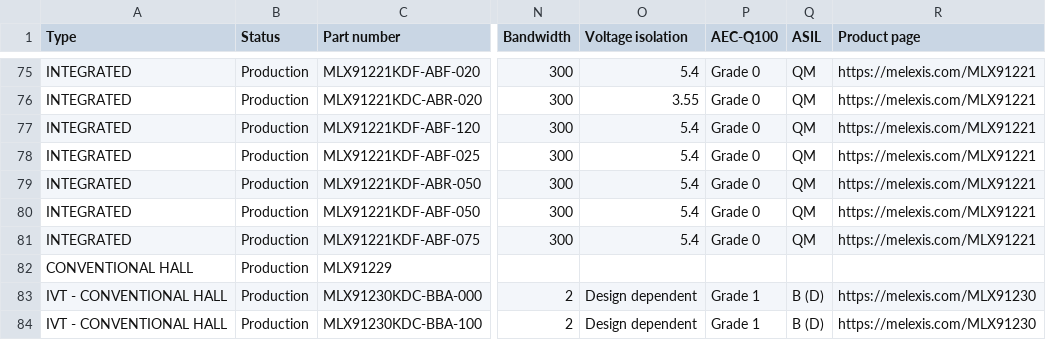
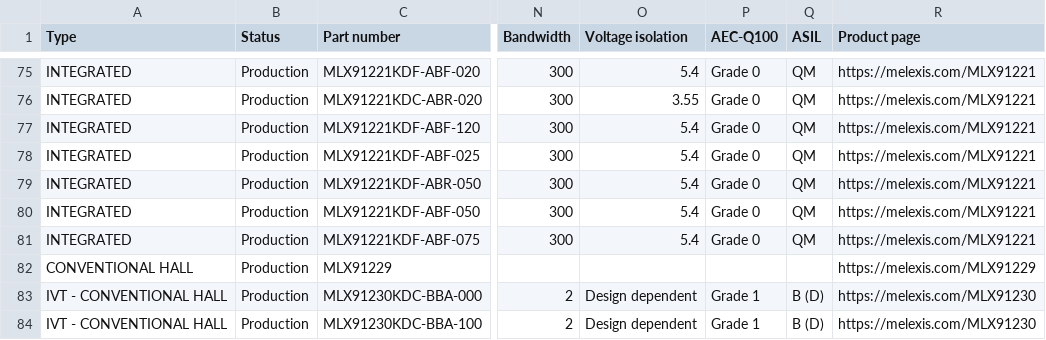
Before and after one commit to MelexisBC/Wizard--Current-Sensor-ICs-Data, a CSV file: Current-Sensor-ICs-Wizard-Data.csv, drawn as a sheet; only a part is shown, gaps mark what is left out; the diff names each change by its address in the sheet, - before the commit and + after, or states it on an @@ line.

Commit message:
Wizard - Current sensor ICs - Google sheet updated

```diff
--- a/Current-Sensor-ICs-Wizard-Data.csv
+++ b/Current-Sensor-ICs-Wizard-Data.csv
-R82 (Product page): (empty)
+R82 (Product page): https://melexis.com/MLX91229
```
